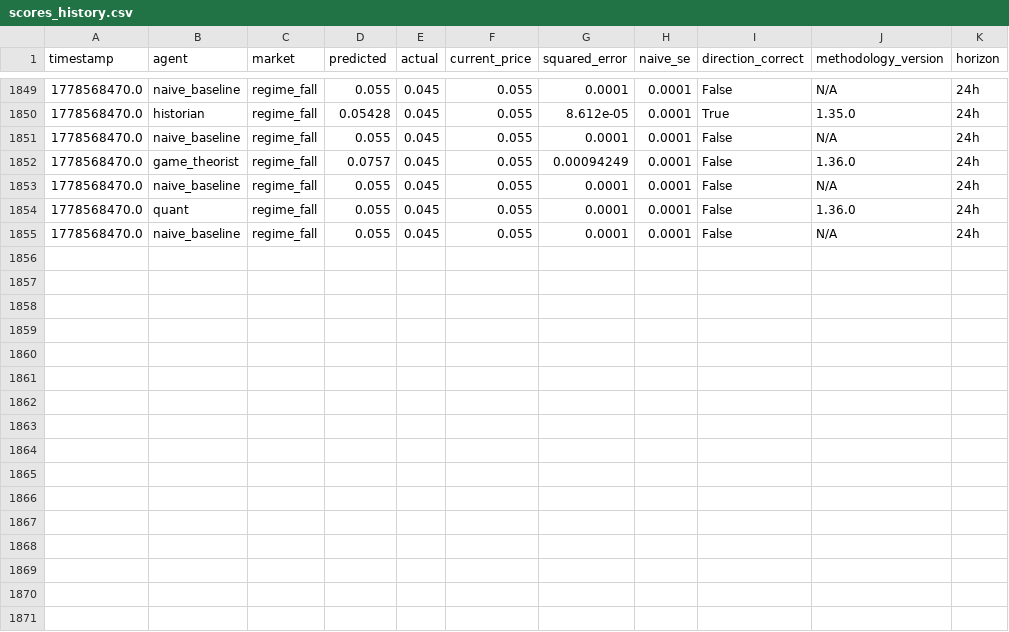
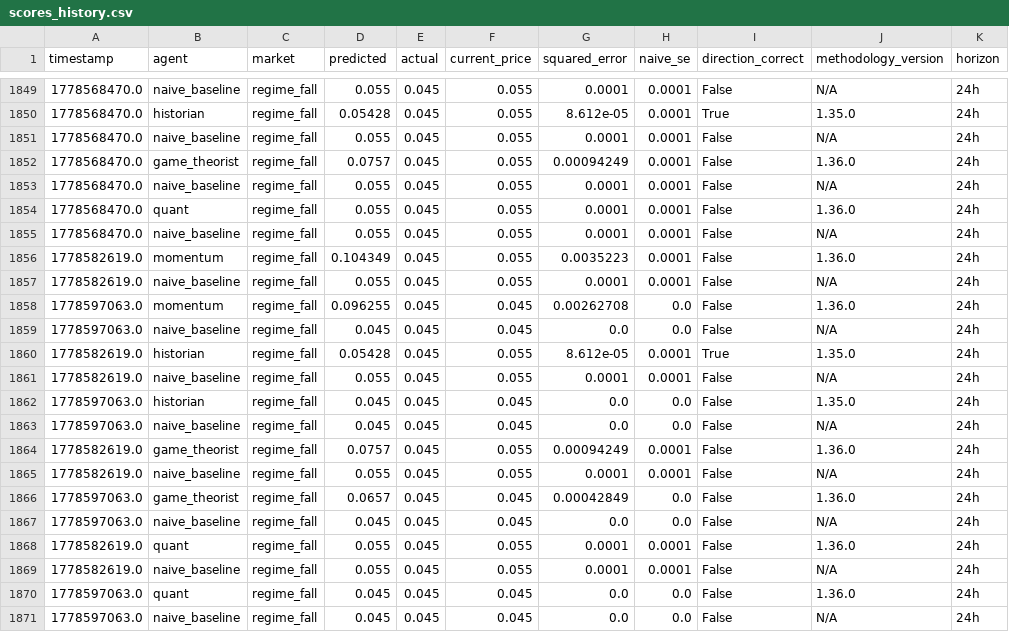
Before and after one commit to pairie-koh/Oracle-Labs-V2, a CSV file: scores_history.csv, drawn as a sheet; only a part is shown, gaps mark what is left out; the diff names each change by its address in the sheet, - before the commit and + after, or states it on an @@ line.

```diff
--- a/scores_history.csv
+++ b/scores_history.csv
+row 1856: 1778582619.0 | momentum | regime_fall | 0.104349 | 0.045 | 0.055 | 0.0035223 | 0.0001 | False | 1.36.0 | 24h
+row 1857: 1778582619.0 | naive_baseline | regime_fall | 0.055 | 0.045 | 0.055 | 0.0001 | 0.0001 | False | N/A | 24h
+row 1858: 1778597063.0 | momentum | regime_fall | 0.096255 | 0.045 | 0.045 | 0.00262708 | 0.0 | False | 1.36.0 | 24h
+row 1859: 1778597063.0 | naive_baseline | regime_fall | 0.045 | 0.045 | 0.045 | 0.0 | 0.0 | False | N/A | 24h
+row 1860: 1778582619.0 | historian | regime_fall | 0.05428 | 0.045 | 0.055 | 8.612e-05 | 0.0001 | True | 1.35.0 | 24h
+row 1861: 1778582619.0 | naive_baseline | regime_fall | 0.055 | 0.045 | 0.055 | 0.0001 | 0.0001 | False | N/A | 24h
+row 1862: 1778597063.0 | historian | regime_fall | 0.045 | 0.045 | 0.045 | 0.0 | 0.0 | False | 1.35.0 | 24h
+row 1863: 1778597063.0 | naive_baseline | regime_fall | 0.045 | 0.045 | 0.045 | 0.0 | 0.0 | False | N/A | 24h
+row 1864: 1778582619.0 | game_theorist | regime_fall | 0.0757 | 0.045 | 0.055 | 0.00094249 | 0.0001 | False | 1.36.0 | 24h
+row 1865: 1778582619.0 | naive_baseline | regime_fall | 0.055 | 0.045 | 0.055 | 0.0001 | 0.0001 | False | N/A | 24h
+row 1866: 1778597063.0 | game_theorist | regime_fall | 0.0657 | 0.045 | 0.045 | 0.00042849 | 0.0 | False | 1.36.0 | 24h
+row 1867: 1778597063.0 | naive_baseline | regime_fall | 0.045 | 0.045 | 0.045 | 0.0 | 0.0 | False | N/A | 24h
+row 1868: 1778582619.0 | quant | regime_fall | 0.055 | 0.045 | 0.055 | 0.0001 | 0.0001 | False | 1.36.0 | 24h
+row 1869: 1778582619.0 | naive_baseline | regime_fall | 0.055 | 0.045 | 0.055 | 0.0001 | 0.0001 | False | N/A | 24h
+row 1870: 1778597063.0 | quant | regime_fall | 0.045 | 0.045 | 0.045 | 0.0 | 0.0 | False | 1.36.0 | 24h
+row 1871: 1778597063.0 | naive_baseline | regime_fall | 0.045 | 0.045 | 0.045 | 0.0 | 0.0 | False | N/A | 24h
```
Also changed, not shown: price_history/prices.csv, static_scores_history.csv, 21 other files.
